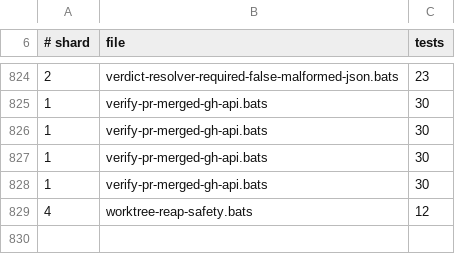
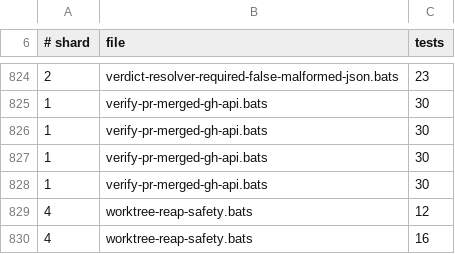
Before and after one commit to gaiastudio-ai/gaia-framework, a TSV file: .github/bats-shard-assignments.tsv, drawn as a sheet; only a part is shown, gaps mark what is left out; the diff names each change by its address in the sheet, - before the commit and + after, or states it on an @@ line.

Commit message:
fix: harden reap heuristic for pushed branches, bad thresholds, and octal ts
addresses code review findings on the reap safety threshold:

- the commits-ahead check now uses merge-base against the repo HEAD
  instead of --not --remotes, so a pushed story branch in PR/CI/review
  is protected from reaping (not just unpushed commits)
- a non-integer GAIA_WORKTREE_REAP_AGE_SECONDS (e.g. "30m") falls
  back to the 1800s default instead of skipping the age check
- timestamps are evaluated with 10# base-10 forcing so a leading-zero
  epoch (ts 09) does not trigger an octal arithmetic abort
- tests build lock reasons with the real _sw_lock_reason writer and
  _mk_dead_sibling uses a one-shot /bin/bash -c create
- adds tests for pushed-and-ahead (kept), fully-merged (reaped),
  non-integer threshold (kept), and leading-zero timestamp (no crash)
- documents GAIA_WORKTREE_REAP_AGE_SECONDS in the library header and
  the run-sprint documentation page

```diff
--- a/.github/bats-shard-assignments.tsv
+++ b/.github/bats-shard-assignments.tsv
+row 830: 4 | worktree-reap-safety.bats | 16
```
Also changed, not shown: 3 other files.
